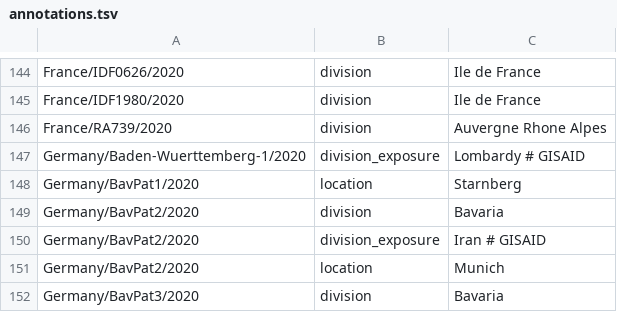
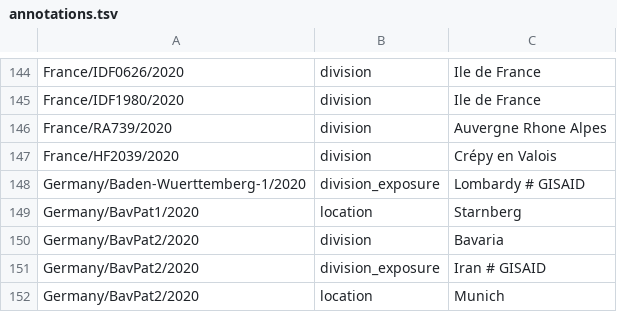
Before and after one commit to nextstrain/ncov-ingest, a TSV file: source-data/annotations.tsv, drawn as a sheet; only a part is shown, gaps mark what is left out; the shorter side is filled out with more unchanged rows.

Commit message:
fix a french division

```diff
--- a/source-data/annotations.tsv
+++ b/source-data/annotations.tsv
@@ -146,2 +146,3 @@ France/IDF1980/2020	division	Ile de France
 France/RA739/2020	division	Auvergne Rhone Alpes
+France/HF2039/2020	division	Crépy en Valois
 Germany/Baden-Wuerttemberg-1/2020	division_exposure	Lombardy # GISAID
```
